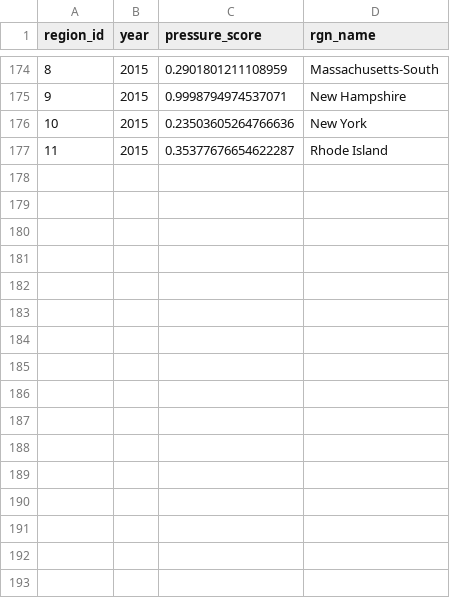
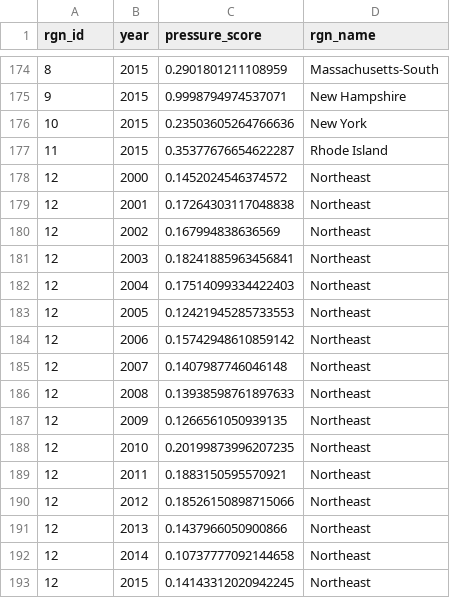
Before and after one commit to OHI-Northeast/ne-scores, a CSV file: region/layers/prs_fishing.csv, drawn as a sheet; only a part is shown, gaps mark what is left out; the diff names each change by its address in the sheet, - before the commit and + after, or states it on an @@ line.

```diff
--- a/region/layers/prs_fishing.csv
+++ b/region/layers/prs_fishing.csv
-A1: region_id
+A1: rgn_id
+row 178: 12 | 2000 | 0.1452024546374572 | Northeast
+row 179: 12 | 2001 | 0.17264303117048838 | Northeast
+row 180: 12 | 2002 | 0.167994838636569 | Northeast
+row 181: 12 | 2003 | 0.18241885963456841 | Northeast
+row 182: 12 | 2004 | 0.17514099334422403 | Northeast
+row 183: 12 | 2005 | 0.12421945285733553 | Northeast
+row 184: 12 | 2006 | 0.15742948610859142 | Northeast
+row 185: 12 | 2007 | 0.1407987746046148 | Northeast
+row 186: 12 | 2008 | 0.13938598761897633 | Northeast
+row 187: 12 | 2009 | 0.1266561050939135 | Northeast
+row 188: 12 | 2010 | 0.20199873996207235 | Northeast
+row 189: 12 | 2011 | 0.1883150595570921 | Northeast
+row 190: 12 | 2012 | 0.18526150898715066 | Northeast
+row 191: 12 | 2013 | 0.1437966050900866 | Northeast
+row 192: 12 | 2014 | 0.10737777092144658 | Northeast
+row 193: 12 | 2015 | 0.14143312020942245 | Northeast
```
Also changed, not shown: region/layers/cc_sst.csv, 1 other file.
